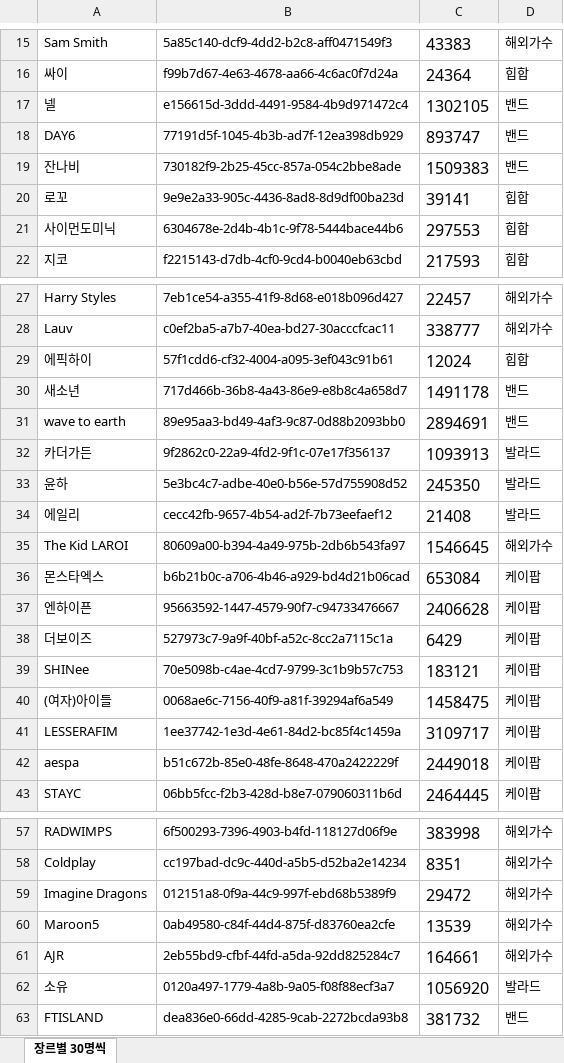
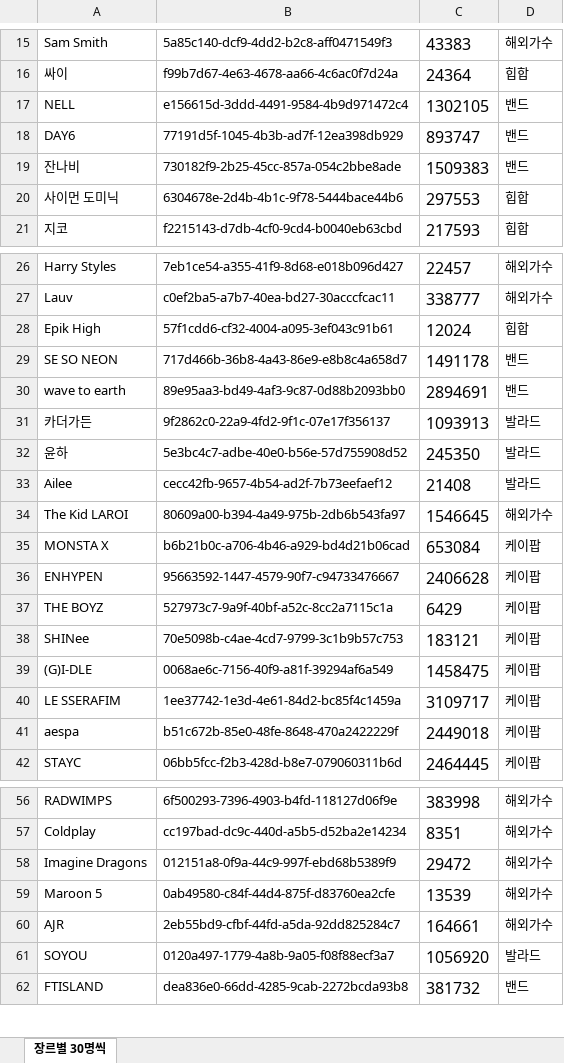
Before and after one commit to DeveloperAcademy-POSTECH/2023-MacC-Team12-Creative8, an Excel workbook: Projects/App/Resources/onboardingArtist.xlsx, sheet 장르별 30명씩, drawn as a sheet; only a part is shown, gaps mark what is left out; values as stored, in another font and other column widths than the file's, no borders; removed rows and columns are numbered as before the commit, all else as after; the diff covers the shown part only; the diff names each change by its address in the sheet, - before the commit and + after, or states it on an @@ line.

```diff
--- a/Projects/App/Resources/onboardingArtist.xlsx (sheet 장르별 30명씩)
+++ b/Projects/App/Resources/onboardingArtist.xlsx (sheet 장르별 30명씩)
-A17: 넬
+A17: NELL
-row 20: 로꼬 | 9e9e2a33-905c-4436-8ad8-8d9df00ba23d | 39141 | 힙합
-A20: 사이먼도미닉
+A20: 사이먼 도미닉
-A28: 에픽하이
+A28: Epik High
-A29: 새소년
+A29: SE SO NEON
-A33: 에일리
+A33: Ailee
-A35: 몬스타엑스
+A35: MONSTA X
-A36: 엔하이픈
+A36: ENHYPEN
-A37: 더보이즈
+A37: THE BOYZ
-A39: (여자)아이들
+A39: (G)I-DLE
-A40: LESSERAFIM
+A40: LE SSERAFIM
-A59: Maroon5
+A59: Maroon 5
-A61: 소유
+A61: SOYOU
```
Also changed, not shown: 21 edited cells elsewhere in this sheet, 18 other files.
